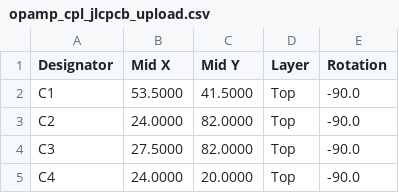
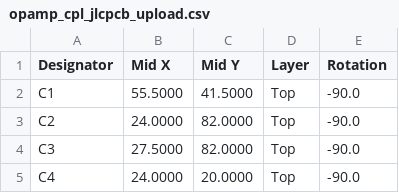
Before and after one commit to gallicchio/op-amp-pcb, a CSV file: out/opamp/opamp_cpl_jlcpcb_upload.csv, drawn as a sheet; only a part is shown; the diff covers the shown part only.

```diff
--- a/out/opamp/opamp_cpl_jlcpcb_upload.csv
+++ b/out/opamp/opamp_cpl_jlcpcb_upload.csv
@@ -1,3 +1,3 @@
 Designator,Mid X,Mid Y,Layer,Rotation
-C1,53.5000,41.5000,Top,-90.0
+C1,55.5000,41.5000,Top,-90.0
 C2,24.0000,82.0000,Top,-90.0
```
Also changed, not shown: 6 removed rows and 39 edited cells elsewhere in this file, out/opamp/opamp_bom_costed.csv, out/opamp/opamp_bom_jlcpcb_upload.csv, 44 other files.
